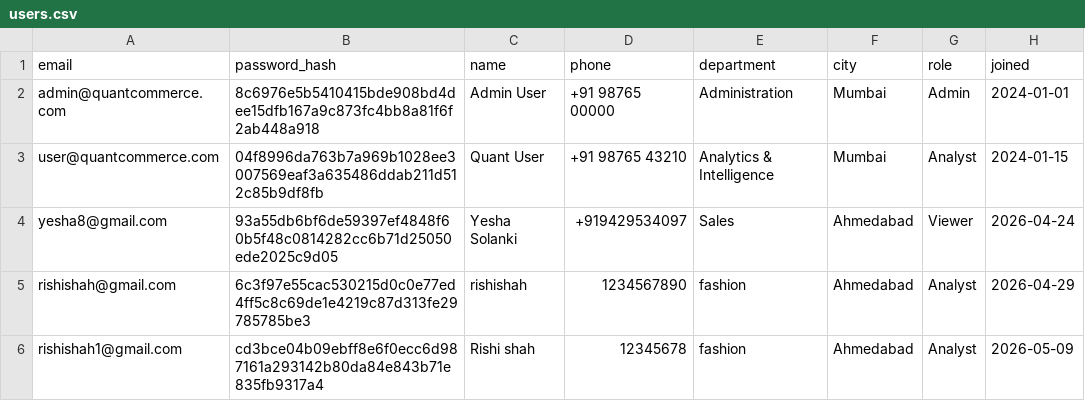
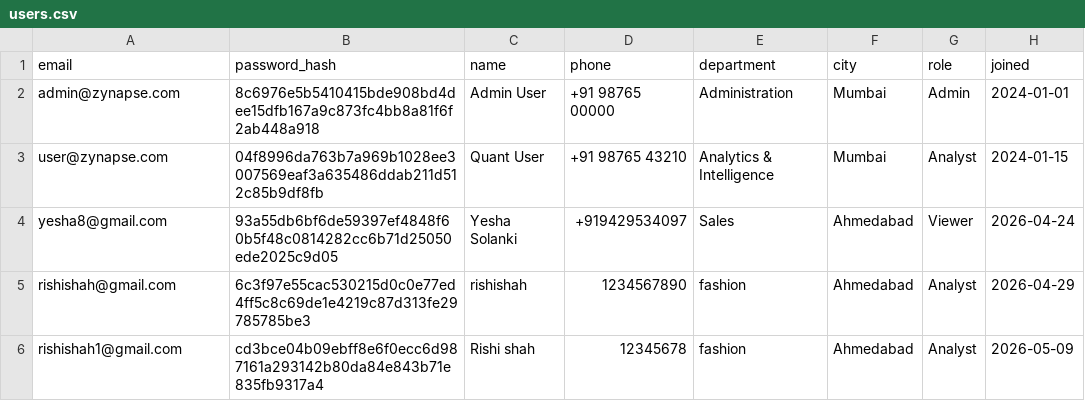
Before and after one commit to rishishxh/zynapse, a CSV file: data/users.csv, drawn as a sheet.

Commit message:
Rename project to ZYNAPSE

```diff
--- a/data/users.csv
+++ b/data/users.csv
@@ -1,4 +1,4 @@
 email,password_hash,name,phone,department,city,role,joined
-admin@quantcommerce.com,8c6976e5b5410415bde908bd4dee15dfb167a9c873fc4bb8a81f6f2ab448a918,Admin User,+91 98765 00000,Administration,Mumbai,Admin,2024-01-01
-user@quantcommerce.com,04f8996da763b7a969b1028ee3007569eaf3a635486ddab211d512c85b9df8fb,Quant User,+91 98765 43210,Analytics & Intelligence,Mumbai,Analyst,2024-01-15
+admin@zynapse.com,8c6976e5b5410415bde908bd4dee15dfb167a9c873fc4bb8a81f6f2ab448a918,Admin User,+91 98765 00000,Administration,Mumbai,Admin,2024-01-01
+user@zynapse.com,04f8996da763b7a969b1028ee3007569eaf3a635486ddab211d512c85b9df8fb,Quant User,+91 98765 43210,Analytics & Intelligence,Mumbai,Analyst,2024-01-15
 yesha8@gmail.com,93a55db6bf6de59397ef4848f60b5f48c0814282cc6b71d25050ede2025c9d05,Yesha Solanki,+919429534097,Sales,Ahmedabad,Viewer,2026-04-24
```
Also changed, not shown: 14 other files.
